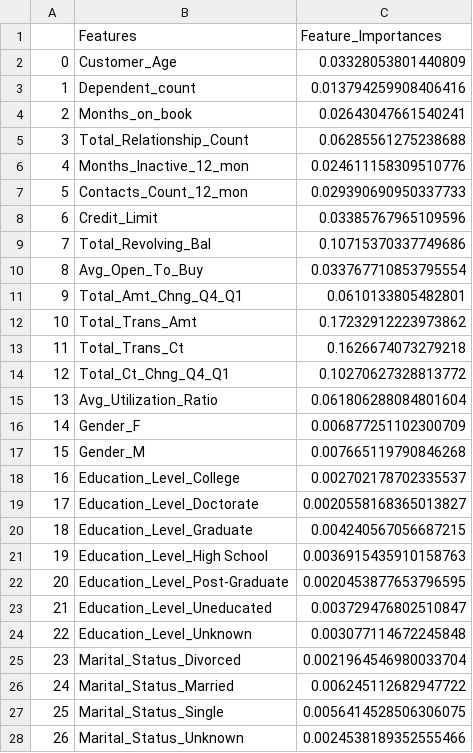
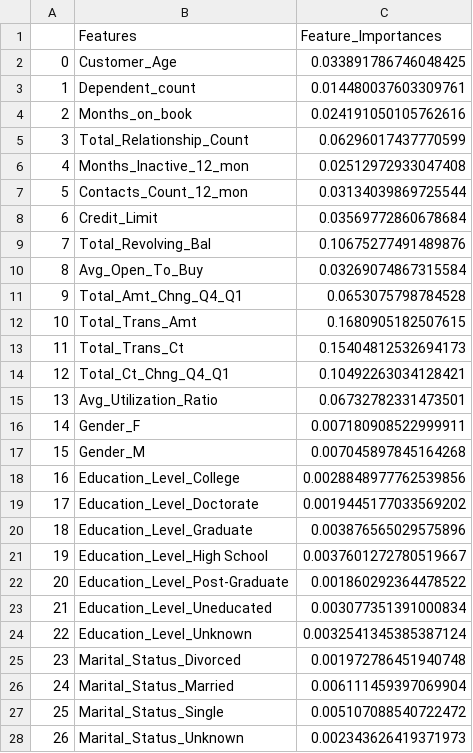
Before and after one commit to asundquistdavis/credit-churn-prediction, a CSV file: Outputs/RandomForestClassifier_FI.csv, drawn as a sheet; only a part is shown; the diff covers the shown part only.

Commit message:
displaying correctt images for model used on website

```diff
--- a/Outputs/RandomForestClassifier_FI.csv
+++ b/Outputs/RandomForestClassifier_FI.csv
@@ -1,28 +1,28 @@
 ,Features,Feature_Importances
-0,Customer_Age,0.03328053801440809
-1,Dependent_count,0.013794259908406416
-2,Months_on_book,0.02643047661540241
-3,Total_Relationship_Count,0.06285561275238688
-4,Months_Inactive_12_mon,0.024611158309510776
-5,Contacts_Count_12_mon,0.029390690950337733
-6,Credit_Limit,0.03385767965109596
-7,Total_Revolving_Bal,0.10715370337749686
-8,Avg_Open_To_Buy,0.033767710853795554
-9,Total_Amt_Chng_Q4_Q1,0.0610133805482801
-10,Total_Trans_Amt,0.17232912223973862
-11,Total_Trans_Ct,0.1626674073279218
-12,Total_Ct_Chng_Q4_Q1,0.10270627328813772
-13,Avg_Utilization_Ratio,0.061806288084801604
-14,Gender_F,0.006877251102300709
-15,Gender_M,0.007665119790846268
-16,Education_Level_College,0.002702178702335537
-17,Education_Level_Doctorate,0.0020558168365013827
-18,Education_Level_Graduate,0.004240567056687215
-19,Education_Level_High School,0.0036915435910158763
-20,Education_Level_Post-Graduate,0.0020453877653796595
-21,Education_Level_Uneducated,0.003729476802510847
-22,Education_Level_Unknown,0.003077114672245848
-23,Marital_Status_Divorced,0.0021964546980033704
-24,Marital_Status_Married,0.006245112682947722
-25,Marital_Status_Single,0.0056414528506306075
-26,Marital_Status_Unknown,0.0024538189352555466
+0,Customer_Age,0.033891786746048425
+1,Dependent_count,0.014480037603309761
+2,Months_on_book,0.024191050105762616
+3,Total_Relationship_Count,0.06296017437770599
+4,Months_Inactive_12_mon,0.02512972933047408
+5,Contacts_Count_12_mon,0.03134039869725544
+6,Credit_Limit,0.03569772860678684
+7,Total_Revolving_Bal,0.10675277491489876
+8,Avg_Open_To_Buy,0.03269074867315584
+9,Total_Amt_Chng_Q4_Q1,0.0653075798784528
+10,Total_Trans_Amt,0.1680905182507615
+11,Total_Trans_Ct,0.15404812532694173
+12,Total_Ct_Chng_Q4_Q1,0.10492263034128421
+13,Avg_Utilization_Ratio,0.06732782331473501
+14,Gender_F,0.007180908522999911
+15,Gender_M,0.007045897845164268
+16,Education_Level_College,0.0028848977762539856
+17,Education_Level_Doctorate,0.0019445177033569202
+18,Education_Level_Graduate,0.003876565029575896
+19,Education_Level_High School,0.0037601272780519667
+20,Education_Level_Post-Graduate,0.001860292364478522
+21,Education_Level_Uneducated,0.003077351391000834
+22,Education_Level_Unknown,0.0032541345385387124
+23,Marital_Status_Divorced,0.001972786451940748
+24,Marital_Status_Married,0.006111459397069904
+25,Marital_Status_Single,0.005107088540722472
+26,Marital_Status_Unknown,0.002343626419371973
```
Also changed, not shown: 10 edited cells elsewhere in this file.
